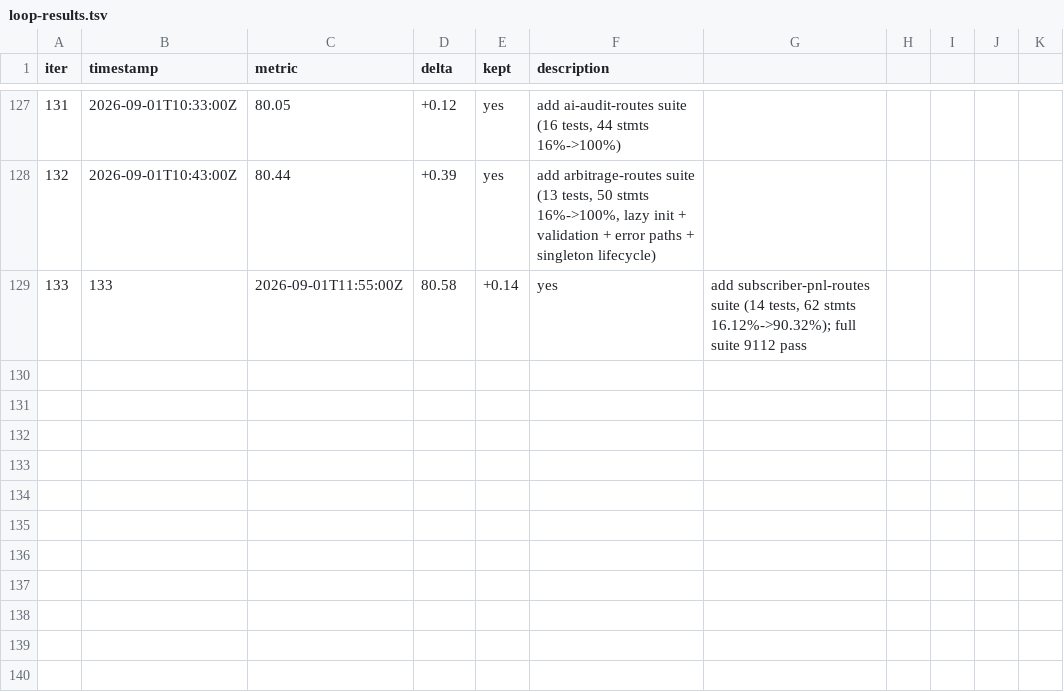
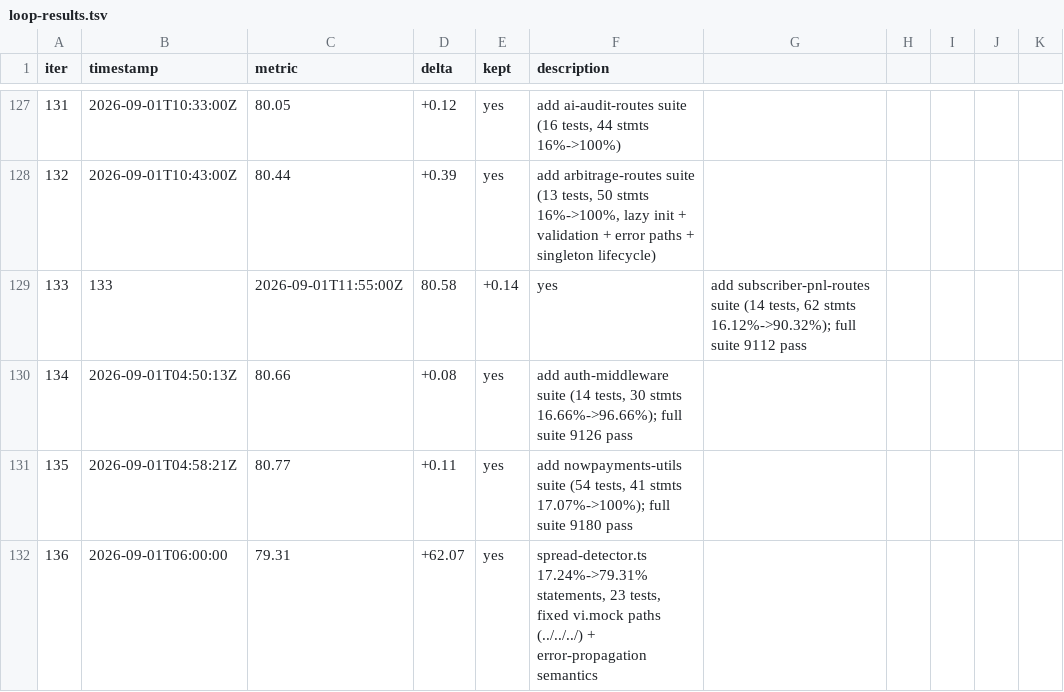
Before and after one commit to minhlongs/algo-trader, a TSV file: loop-results.tsv, drawn as a sheet; only a part is shown, gaps mark what is left out.

Commit message:
chore: log iteration 136 spread-detector coverage

```diff
--- a/loop-results.tsv
+++ b/loop-results.tsv
@@ -129 +129,4 @@ iter	timestamp	metric	delta	kept	description
 133	133	2026-09-01T11:55:00Z	80.58	+0.14	yes	add subscriber-pnl-routes suite (14 tests, 62 stmts 16.12%->90.32%); full suite 9112 pass
+134	2026-09-01T04:50:13Z	80.66	+0.08	yes	add auth-middleware suite (14 tests, 30 stmts 16.66%->96.66%); full suite 9126 pass
+135	2026-09-01T04:58:21Z	80.77	+0.11	yes	add nowpayments-utils suite (54 tests, 41 stmts 17.07%->100%); full suite 9180 pass
+136	2026-09-01T06:00:00	79.31	+62.07	yes	spread-detector.ts 17.24%->79.31% statements, 23 tests, fixed vi.mock paths (../../../) + error-propagation semantics
```
